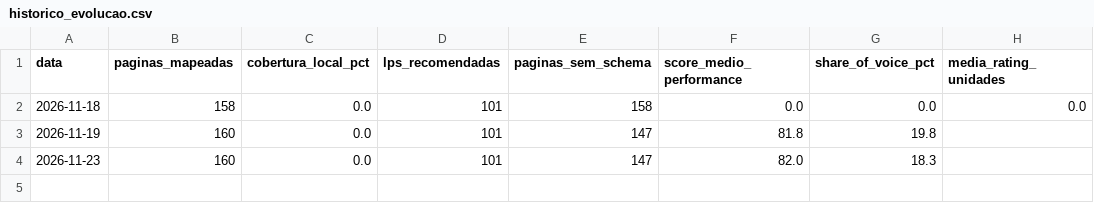
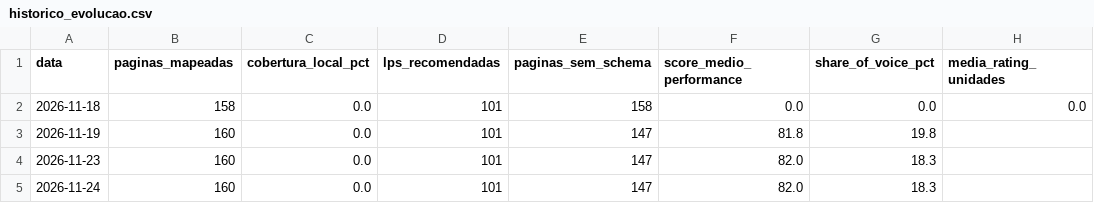
Before and after one commit to pgup-sistemas/fox-seo-engine, a CSV file: output/historico_evolucao.csv, drawn as a sheet; the diff names each change by its address in the sheet, - before the commit and + after, or states it on an @@ line.

```diff
--- a/output/historico_evolucao.csv
+++ b/output/historico_evolucao.csv
+row 5: 2026-11-24 | 160 | 0.0 | 101 | 147 | 82.0 | 18.3
```
Also changed, not shown: 1 other file.
